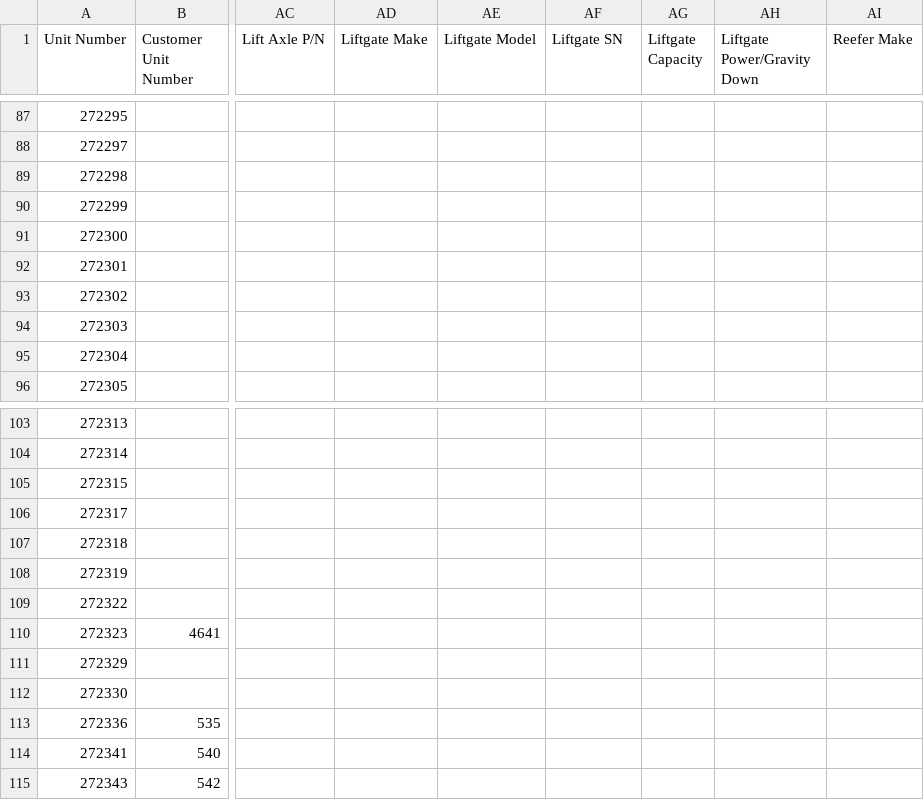
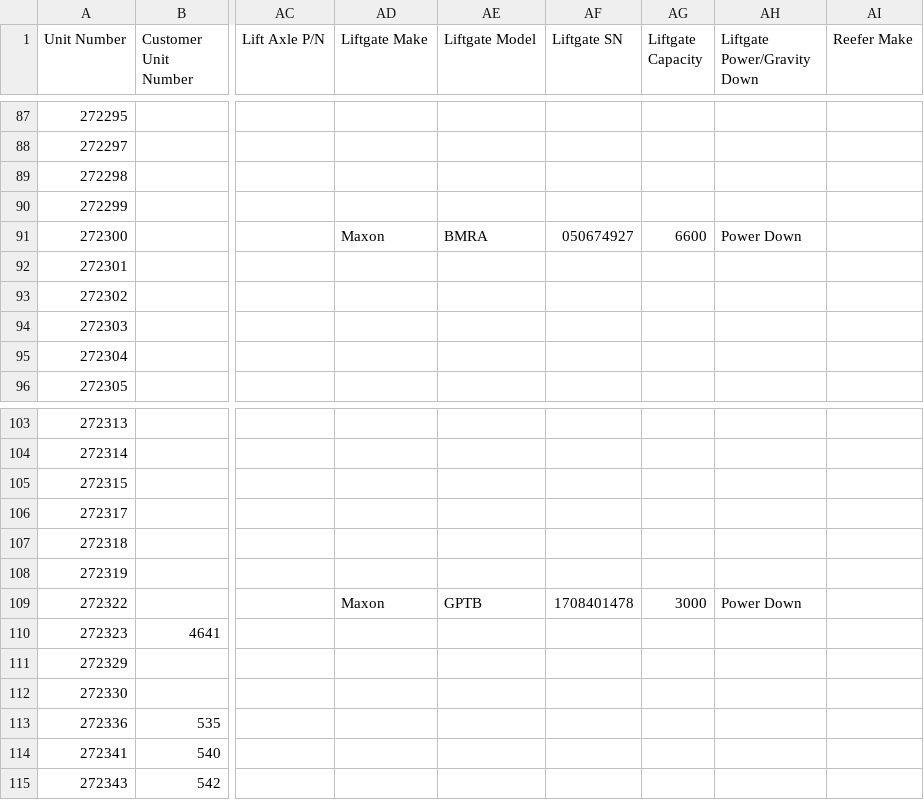
Before and after one commit to TuinderJ/personal-website, a CSV file: truck-data/database.csv, drawn as a sheet; only a part is shown, gaps mark what is left out; the diff names each change by its address in the sheet, - before the commit and + after, or states it on an @@ line.

Commit message:
truck update

```diff
--- a/truck-data/database.csv
+++ b/truck-data/database.csv
-AD91 (Liftgate Make): (empty)
+AD91 (Liftgate Make): Maxon
-AE91 (Liftgate Model): (empty)
+AE91 (Liftgate Model): BMRA
-AF91 (Liftgate SN): (empty)
+AF91 (Liftgate SN): 050674927
-AG91 (Liftgate Capacity): (empty)
+AG91 (Liftgate Capacity): 6600
-AH91 (Liftgate Power/Gravity Down): (empty)
+AH91 (Liftgate Power/Gravity Down): Power Down
-AD109 (Liftgate Make): (empty)
+AD109 (Liftgate Make): Maxon
-AE109 (Liftgate Model): (empty)
+AE109 (Liftgate Model): GPTB
-AF109 (Liftgate SN): (empty)
+AF109 (Liftgate SN): 1708401478
-AG109 (Liftgate Capacity): (empty)
+AG109 (Liftgate Capacity): 3000
-AH109 (Liftgate Power/Gravity Down): (empty)
+AH109 (Liftgate Power/Gravity Down): Power Down
```
